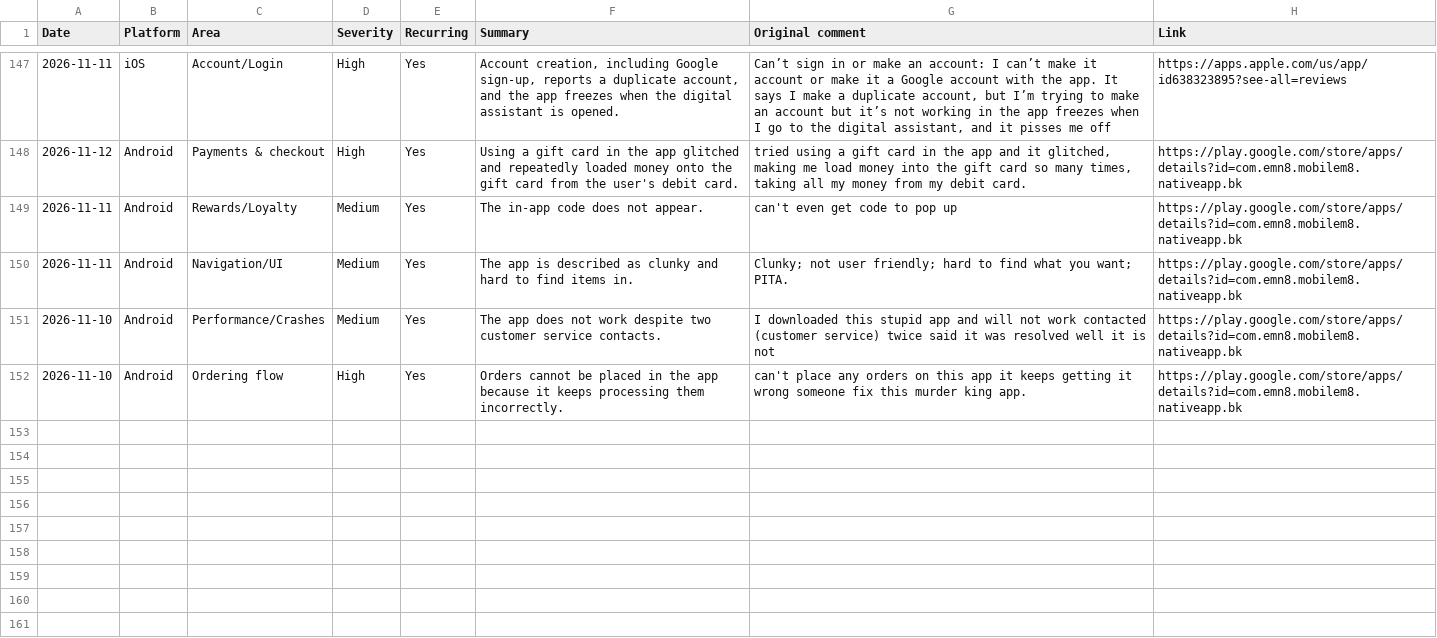
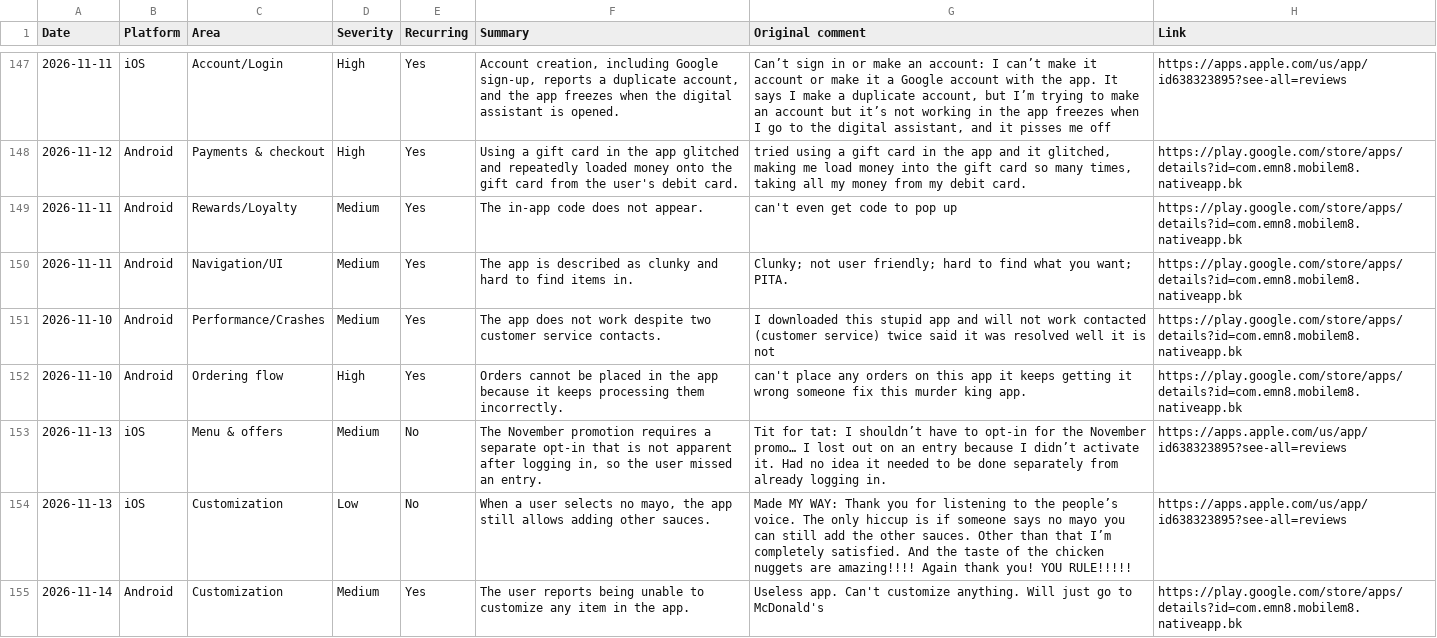
Before and after one commit to rocco9022/bk-review-triage, a CSV file: reviews.csv, drawn as a sheet; only a part is shown, gaps mark what is left out; the diff names each change by its address in the sheet, - before the commit and + after, or states it on an @@ line.

Commit message:
Add 3 UX/UI review(s)

```diff
--- a/reviews.csv
+++ b/reviews.csv
+row 153: 2026-11-13 | iOS | Menu & offers | Medium | No | The November promotion requires a separate opt-in that is not apparent after logging in, so the user missed an entry. | Tit for tat: I shouldn’t have to opt-in for the November promo… I lost out on an entry because I didn’t activate it. Had no idea it needed to be done separately from already logging in. | https://apps.apple.com/us/app/id638323895?see-all=reviews
+row 154: 2026-11-13 | iOS | Customization | Low | No | When a user selects no mayo, the app still allows adding other sauces. | Made MY WAY: Thank you for listening to the people’s voice. The only hiccup is if someone says no mayo you can still add the other sauces. Other than that I’m completely satisfied. And the taste of the chicken nuggets are amazing!!!! Again thank you! YOU RULE!!!!! | https://apps.apple.com/us/app/id638323895?see-all=reviews
+row 155: 2026-11-14 | Android | Customization | Medium | Yes | The user reports being unable to customize any item in the app. | Useless app. Can't customize anything. Will just go to McDonald's | https://play.google.com/store/apps/details?id=com.emn8.mobilem8.nativeapp.bk
```
